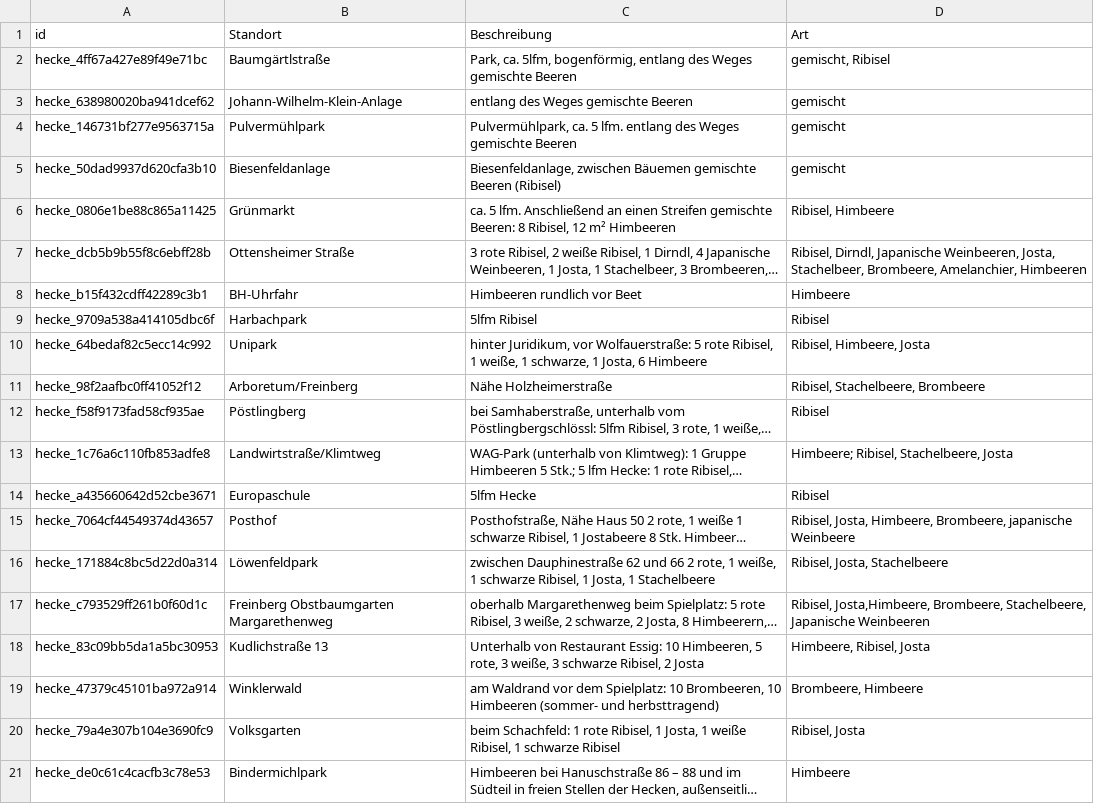
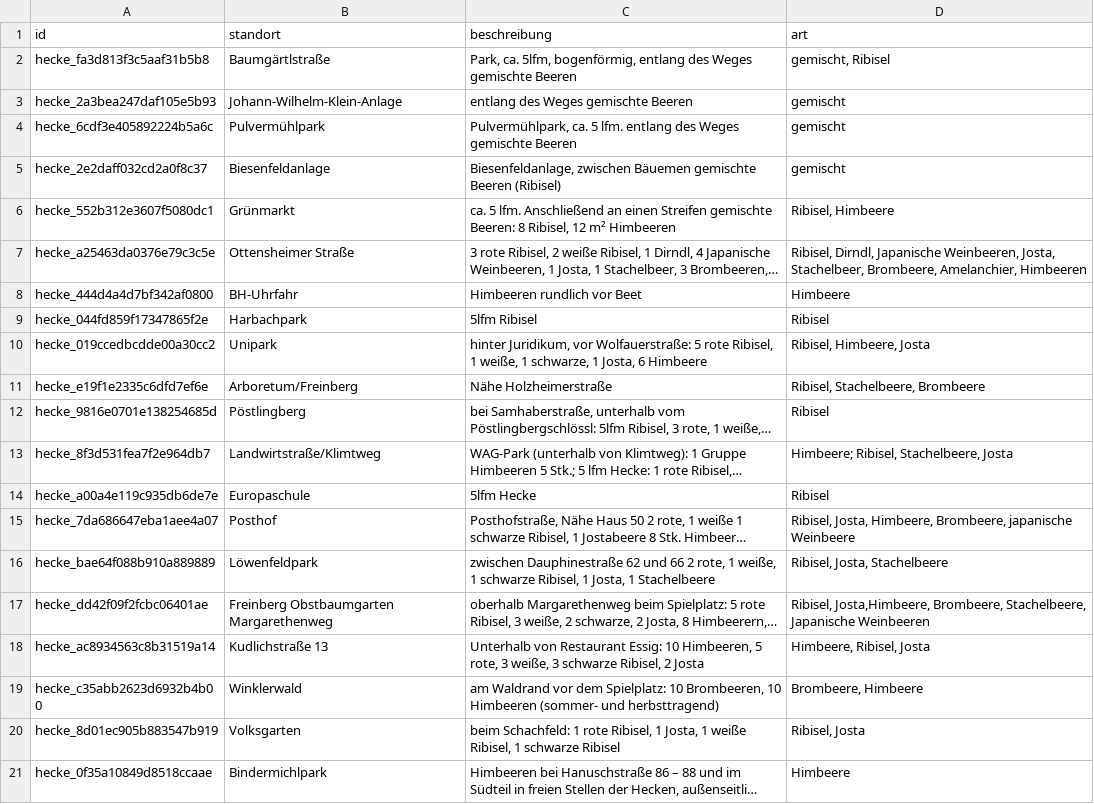
Before and after one commit to BenjaminDerProgrammierer/ars-26-hackathon, a CSV file: opendata-linz/hecken-die-schmecken/Hecken-die-schmecken.csv, drawn as a sheet; long unchanged cells end in …; the diff names each change by its address in the sheet, - before the commit and + after, or states it on an @@ line.

```diff
--- a/opendata-linz/hecken-die-schmecken/Hecken-die-schmecken.csv
+++ b/opendata-linz/hecken-die-schmecken/Hecken-die-schmecken.csv
-B1: Standort
+B1: standort
-C1: Beschreibung
+C1: beschreibung
-D1: Art
+D1: art
-A2 (id): hecke_4ff67a427e89f49e71bc
+A2 (id): hecke_fa3d813f3c5aaf31b5b8
-A3 (id): hecke_638980020ba941dcef62
+A3 (id): hecke_2a3bea247daf105e5b93
-A4 (id): hecke_146731bf277e9563715a
+A4 (id): hecke_6cdf3e405892224b5a6c
-A5 (id): hecke_50dad9937d620cfa3b10
+A5 (id): hecke_2e2daff032cd2a0f8c37
-A6 (id): hecke_0806e1be88c865a11425
+A6 (id): hecke_552b312e3607f5080dc1
-A7 (id): hecke_dcb5b9b55f8c6ebff28b
+A7 (id): hecke_a25463da0376e79c3c5e
-A8 (id): hecke_b15f432cdff42289c3b1
+A8 (id): hecke_444d4a4d7bf342af0800
-A9 (id): hecke_9709a538a414105dbc6f
+A9 (id): hecke_044fd859f17347865f2e
-A10 (id): hecke_64bedaf82c5ecc14c992
+A10 (id): hecke_019ccedbcdde00a30cc2
-A11 (id): hecke_98f2aafbc0ff41052f12
+A11 (id): hecke_e19f1e2335c6dfd7ef6e
-A12 (id): hecke_f58f9173fad58cf935ae
+A12 (id): hecke_9816e0701e138254685d
-A13 (id): hecke_1c76a6c110fb853adfe8
+A13 (id): hecke_8f3d531fea7f2e964db7
-A14 (id): hecke_a435660642d52cbe3671
+A14 (id): hecke_a00a4e119c935db6de7e
-A15 (id): hecke_7064cf44549374d43657
+A15 (id): hecke_7da686647eba1aee4a07
-A16 (id): hecke_171884c8bc5d22d0a314
+A16 (id): hecke_bae64f088b910a889889
-A17 (id): hecke_c793529ff261b0f60d1c
+A17 (id): hecke_dd42f09f2fcbc06401ae
-A18 (id): hecke_83c09bb5da1a5bc30953
+A18 (id): hecke_ac8934563c8b31519a14
-A19 (id): hecke_47379c45101ba972a914
+A19 (id): hecke_c35abb2623d6932b4b00
-A20 (id): hecke_79a4e307b104e3690fc9
+A20 (id): hecke_8d01ec905b883547b919
-A21 (id): hecke_de0c61c4cacfb3c78e53
+A21 (id): hecke_0f35a10849d8518ccaae
```
Also changed, not shown: opendata-linz/herkunftslaender-gaeste/Herkunftslaender.csv, opendata-linz/strassennamen/Strassennamen-aktuell.csv, 19 other files.
